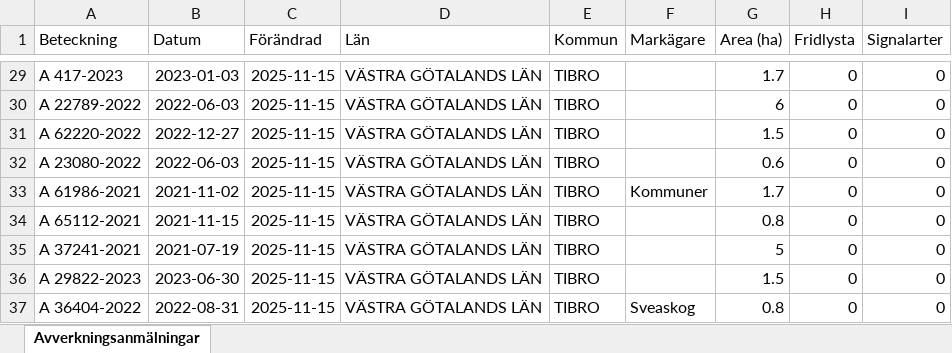
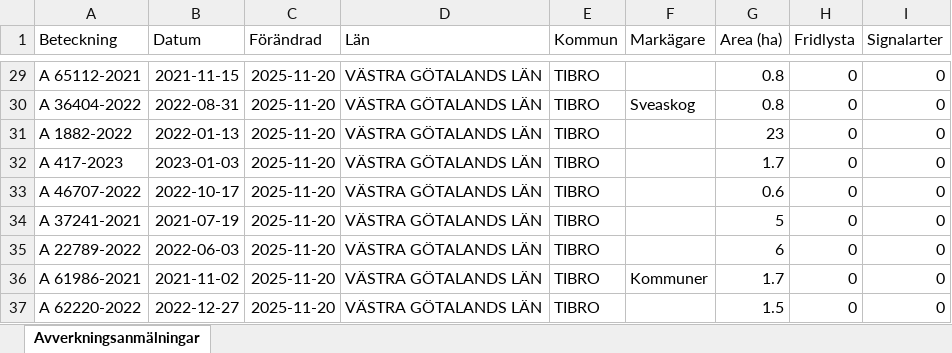
Before and after one commit to klasma/Logging_1472, an Excel workbook: Översikt TIBRO.xlsx, sheet Avverkningsanmälningar, drawn as a sheet; only a part is shown, gaps mark what is left out; values as stored, in another font and other column widths than the file's, no borders; the diff covers the shown part only; the diff names each change by its address in the sheet, - before the commit and + after, or states it on an @@ line.

```diff
--- a/Översikt TIBRO.xlsx (sheet Avverkningsanmälningar)
+++ b/Översikt TIBRO.xlsx (sheet Avverkningsanmälningar)
-A29 (Beteckning): A 417-2023
+A29 (Beteckning): A 65112-2021
-B29 (Datum): 2023-01-03
+B29 (Datum): 2021-11-15
-C29:C37 (Förändrad): 2025-11-15
+C29:C37 (Förändrad): 2025-11-20
-G29 (Area (ha)): 1.7
+G29 (Area (ha)): 0.8
-A30 (Beteckning): A 22789-2022
+A30 (Beteckning): A 36404-2022
-B30 (Datum): 2022-06-03
+B30 (Datum): 2022-08-31
-F30 (Markägare): (empty)
+F30 (Markägare): Sveaskog
-G30 (Area (ha)): 6
+G30 (Area (ha)): 0.8
-A31 (Beteckning): A 62220-2022
+A31 (Beteckning): A 1882-2022
-B31 (Datum): 2022-12-27
+B31 (Datum): 2022-01-13
-G31 (Area (ha)): 1.5
+G31 (Area (ha)): 23
-A32 (Beteckning): A 23080-2022
+A32 (Beteckning): A 417-2023
-B32 (Datum): 2022-06-03
+B32 (Datum): 2023-01-03
-G32 (Area (ha)): 0.6
+G32 (Area (ha)): 1.7
-A33 (Beteckning): A 61986-2021
+A33 (Beteckning): A 46707-2022
-B33 (Datum): 2021-11-02
+B33 (Datum): 2022-10-17
-F33 (Markägare): Kommuner
+F33 (Markägare): (empty)
-G33 (Area (ha)): 1.7
+G33 (Area (ha)): 0.6
-A34 (Beteckning): A 65112-2021
+A34 (Beteckning): A 37241-2021
-B34 (Datum): 2021-11-15
+B34 (Datum): 2021-07-19
-G34 (Area (ha)): 0.8
+G34 (Area (ha)): 5
-A35 (Beteckning): A 37241-2021
+A35 (Beteckning): A 22789-2022
-B35 (Datum): 2021-07-19
+B35 (Datum): 2022-06-03
-G35 (Area (ha)): 5
+G35 (Area (ha)): 6
-A36 (Beteckning): A 29822-2023
+A36 (Beteckning): A 61986-2021
-B36 (Datum): 2023-06-30
+B36 (Datum): 2021-11-02
-F36 (Markägare): (empty)
+F36 (Markägare): Kommuner
-G36 (Area (ha)): 1.5
+G36 (Area (ha)): 1.7
-A37 (Beteckning): A 36404-2022
+A37 (Beteckning): A 62220-2022
-B37 (Datum): 2022-08-31
+B37 (Datum): 2022-12-27
-F37 (Markägare): Sveaskog
+F37 (Markägare): (empty)
-G37 (Area (ha)): 0.8
+G37 (Area (ha)): 1.5
```
Also changed, not shown: 546 edited cells elsewhere in this sheet, artfynd/A 2764-2023 artfynd.xlsx, artfynd/A 29724-2022 artfynd.xlsx, 14 other files.
